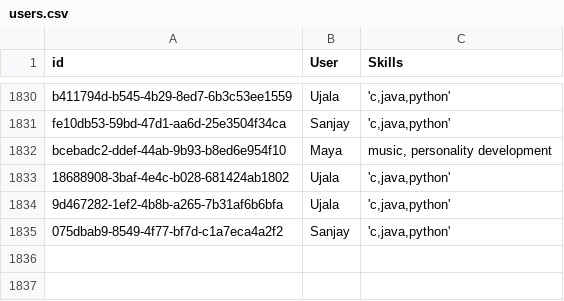
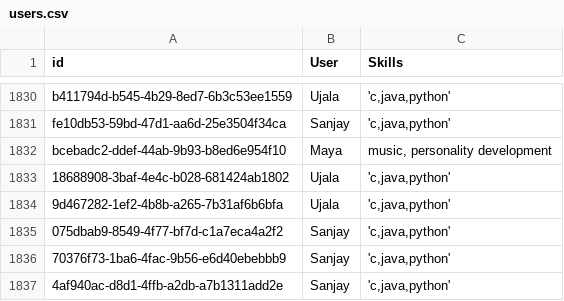
Before and after one commit to UjalaJha/DK180_Sparx, a CSV file: Flask/blogs/Blog Test Profiles/users.csv, drawn as a sheet; only a part is shown, gaps mark what is left out; the diff names each change by its address in the sheet, - before the commit and + after, or states it on an @@ line.

```diff
--- a/Flask/blogs/Blog Test Profiles/users.csv
+++ b/Flask/blogs/Blog Test Profiles/users.csv
+row 1836: 70376f73-1ba6-4fac-9b56-e6d40ebebbb9 | Sanjay | 'c,java,python'
+row 1837: 4af940ac-d8d1-4ffb-a2db-a7b1311add2e | Sanjay | 'c,java,python'
```
Also changed, not shown: Flask/blogs/Blog Test Profiles/blogsdata.csv, Flask/learning_platform/Learning Test Profiles/users.csv, 4 other files.
